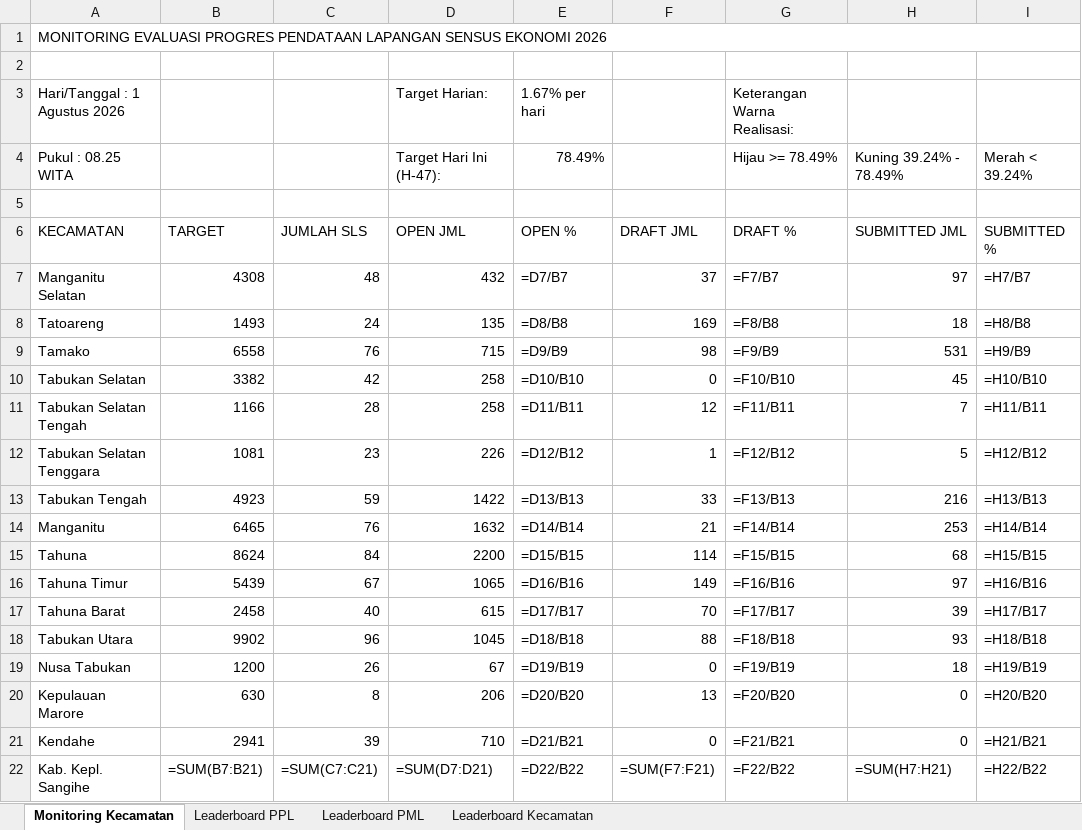
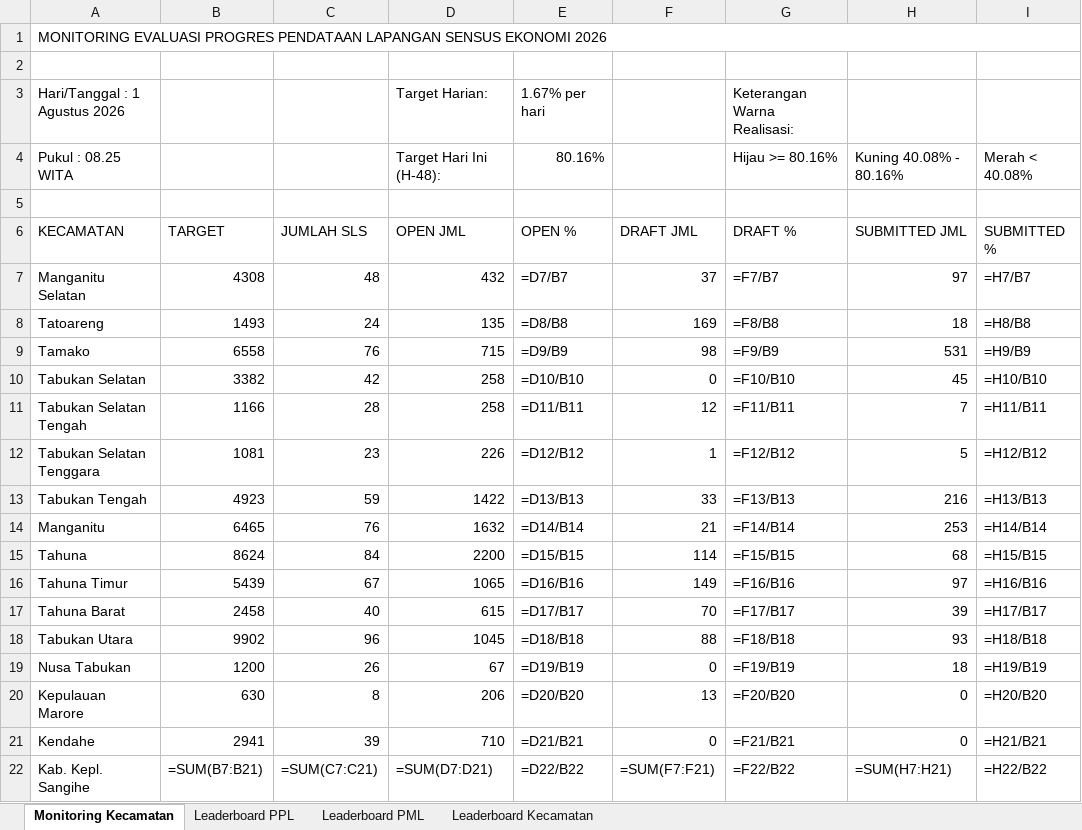
Before and after one commit to danimat15/fasih-sm-scrapper, an Excel workbook: dashboard/public/Report_Dashboard_Latest.xlsx, sheet Monitoring Kecamatan, drawn as a sheet; only a part is shown; values as stored, in another font and other column widths than the file's, no cell formats; formulas without a stored value are shown as written; the diff names each change by its address in the sheet, - before the commit and + after, or states it on an @@ line.

```diff
--- a/dashboard/public/Report_Dashboard_Latest.xlsx (sheet Monitoring Kecamatan)
+++ b/dashboard/public/Report_Dashboard_Latest.xlsx (sheet Monitoring Kecamatan)
-D4 (OPEN JML): Target Hari Ini (H-47):
+D4 (OPEN JML): Target Hari Ini (H-48):
-E4 (OPEN %): 78.49%
+E4 (OPEN %): 80.16%
-G4 (DRAFT %): Hijau >= 78.49%
+G4 (DRAFT %): Hijau >= 80.16%
-H4 (SUBMITTED JML): Kuning 39.24% - 78.49%
+H4 (SUBMITTED JML): Kuning 40.08% - 80.16%
-I4 (SUBMITTED %): Merah < 39.24%
+I4 (SUBMITTED %): Merah < 40.08%
```
Also changed, not shown: sheet Leaderboard PPL, sheet Leaderboard Kecamatan, sheet Leaderboard PML, cell formats, dashboard/public/Monev_Pendataan_SE2026_Latest.xlsx, dashboard/public/Monev_Pendataan_SE2026_Morning.xlsx, 5 other files.
